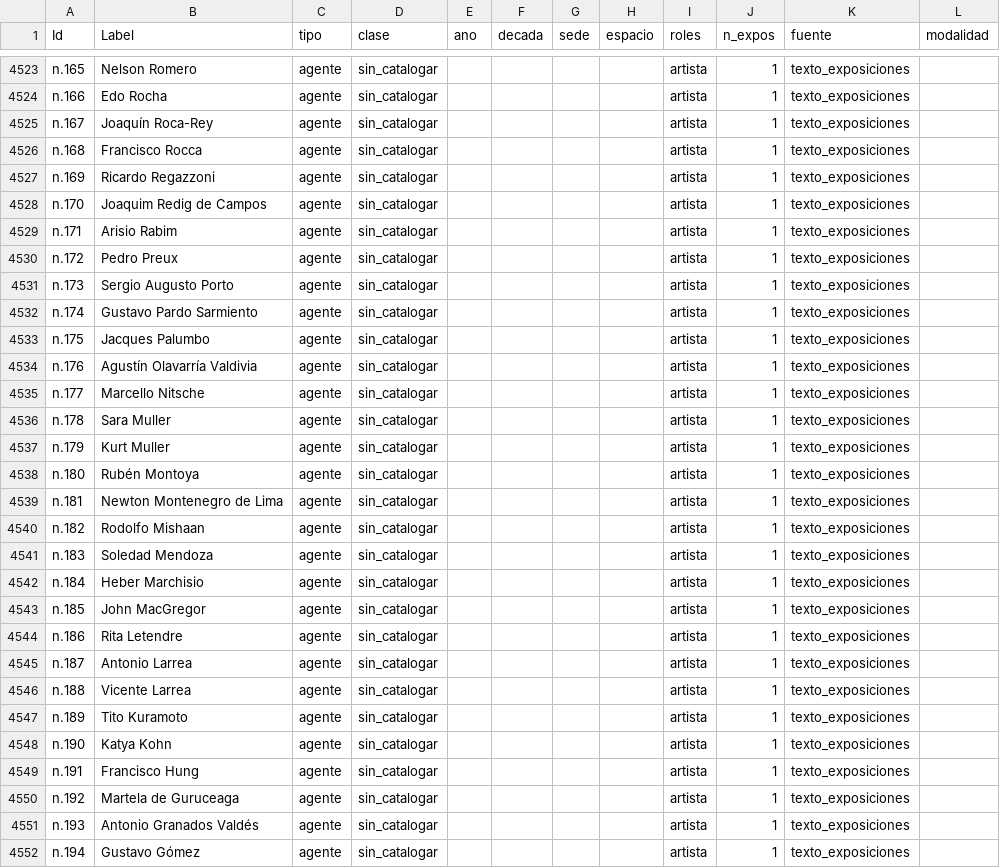
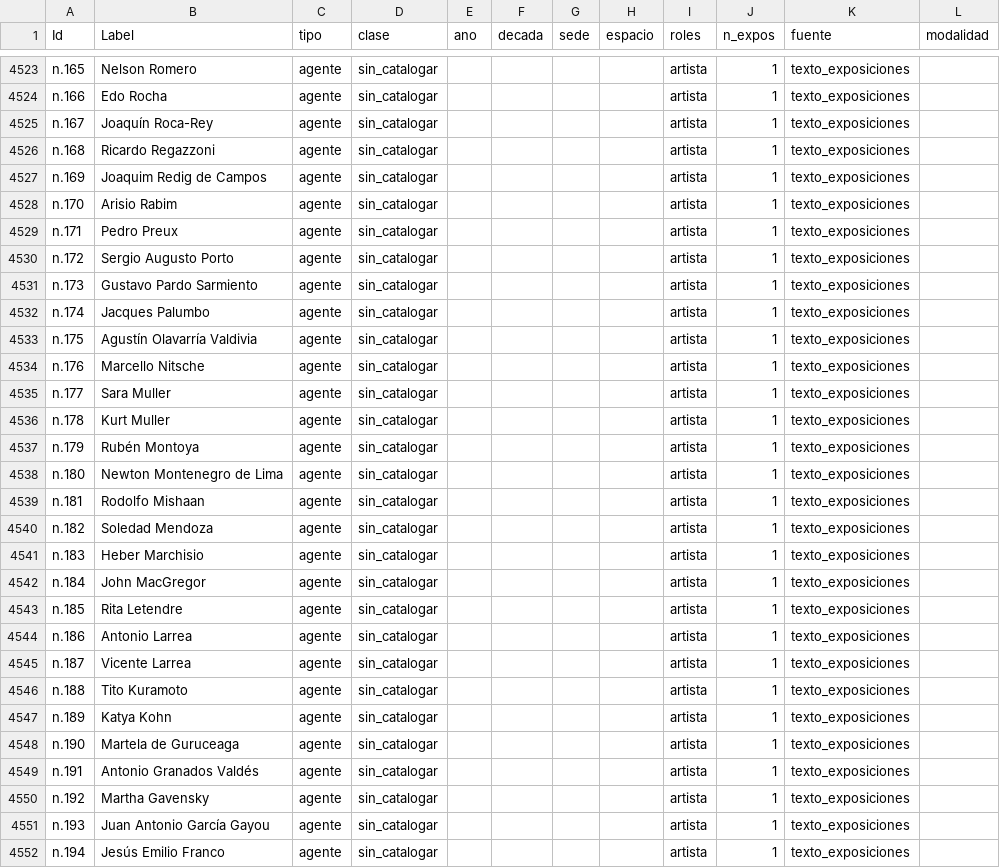
Before and after one commit to clockgatonegro/MLT-web, a CSV file: data/nodos.csv, drawn as a sheet; only a part is shown, gaps mark what is left out; the diff covers the shown part only.

```diff
--- a/data/nodos.csv
+++ b/data/nodos.csv
@@ -4525,28 +4525,28 @@ n.166,Edo Rocha,agente,sin_catalogar,,,,,artista,1,texto_exposiciones,
 n.167,Joaquín Roca-Rey,agente,sin_catalogar,,,,,artista,1,texto_exposiciones,
-n.168,Francisco Rocca,agente,sin_catalogar,,,,,artista,1,texto_exposiciones,
-n.169,Ricardo Regazzoni,agente,sin_catalogar,,,,,artista,1,texto_exposiciones,
-n.170,Joaquim Redig de Campos,agente,sin_catalogar,,,,,artista,1,texto_exposiciones,
-n.171,Arisio Rabim,agente,sin_catalogar,,,,,artista,1,texto_exposiciones,
-n.172,Pedro Preux,agente,sin_catalogar,,,,,artista,1,texto_exposiciones,
-n.173,Sergio Augusto Porto,agente,sin_catalogar,,,,,artista,1,texto_exposiciones,
-n.174,Gustavo Pardo Sarmiento,agente,sin_catalogar,,,,,artista,1,texto_exposiciones,
-n.175,Jacques Palumbo,agente,sin_catalogar,,,,,artista,1,texto_exposiciones,
-n.176,Agustín Olavarría Valdivia,agente,sin_catalogar,,,,,artista,1,texto_exposiciones,
-n.177,Marcello Nitsche,agente,sin_catalogar,,,,,artista,1,texto_exposiciones,
-n.178,Sara Muller,agente,sin_catalogar,,,,,artista,1,texto_exposiciones,
-n.179,Kurt Muller,agente,sin_catalogar,,,,,artista,1,texto_exposiciones,
-n.180,Rubén Montoya,agente,sin_catalogar,,,,,artista,1,texto_exposiciones,
-n.181,Newton Montenegro de Lima,agente,sin_catalogar,,,,,artista,1,texto_exposiciones,
-n.182,Rodolfo Mishaan,agente,sin_catalogar,,,,,artista,1,texto_exposiciones,
-n.183,Soledad Mendoza,agente,sin_catalogar,,,,,artista,1,texto_exposiciones,
-n.184,Heber Marchisio,agente,sin_catalogar,,,,,artista,1,texto_exposiciones,
-n.185,John MacGregor,agente,sin_catalogar,,,,,artista,1,texto_exposiciones,
-n.186,Rita Letendre,agente,sin_catalogar,,,,,artista,1,texto_exposiciones,
-n.187,Antonio Larrea,agente,sin_catalogar,,,,,artista,1,texto_exposiciones,
-n.188,Vicente Larrea,agente,sin_catalogar,,,,,artista,1,texto_exposiciones,
-n.189,Tito Kuramoto,agente,sin_catalogar,,,,,artista,1,texto_exposiciones,
-n.190,Katya Kohn,agente,sin_catalogar,,,,,artista,1,texto_exposiciones,
-n.191,Francisco Hung,agente,sin_catalogar,,,,,artista,1,texto_exposiciones,
-n.192,Martela de Guruceaga,agente,sin_catalogar,,,,,artista,1,texto_exposiciones,
-n.193,Antonio Granados Valdés,agente,sin_catalogar,,,,,artista,1,texto_exposiciones,
-n.194,Gustavo Gómez,agente,sin_catalogar,,,,,artista,1,texto_exposiciones,
+n.168,Ricardo Regazzoni,agente,sin_catalogar,,,,,artista,1,texto_exposiciones,
+n.169,Joaquim Redig de Campos,agente,sin_catalogar,,,,,artista,1,texto_exposiciones,
+n.170,Arisio Rabim,agente,sin_catalogar,,,,,artista,1,texto_exposiciones,
+n.171,Pedro Preux,agente,sin_catalogar,,,,,artista,1,texto_exposiciones,
+n.172,Sergio Augusto Porto,agente,sin_catalogar,,,,,artista,1,texto_exposiciones,
+n.173,Gustavo Pardo Sarmiento,agente,sin_catalogar,,,,,artista,1,texto_exposiciones,
+n.174,Jacques Palumbo,agente,sin_catalogar,,,,,artista,1,texto_exposiciones,
+n.175,Agustín Olavarría Valdivia,agente,sin_catalogar,,,,,artista,1,texto_exposiciones,
+n.176,Marcello Nitsche,agente,sin_catalogar,,,,,artista,1,texto_exposiciones,
+n.177,Sara Muller,agente,sin_catalogar,,,,,artista,1,texto_exposiciones,
+n.178,Kurt Muller,agente,sin_catalogar,,,,,artista,1,texto_exposiciones,
+n.179,Rubén Montoya,agente,sin_catalogar,,,,,artista,1,texto_exposiciones,
+n.180,Newton Montenegro de Lima,agente,sin_catalogar,,,,,artista,1,texto_exposiciones,
+n.181,Rodolfo Mishaan,agente,sin_catalogar,,,,,artista,1,texto_exposiciones,
+n.182,Soledad Mendoza,agente,sin_catalogar,,,,,artista,1,texto_exposiciones,
+n.183,Heber Marchisio,agente,sin_catalogar,,,,,artista,1,texto_exposiciones,
+n.184,John MacGregor,agente,sin_catalogar,,,,,artista,1,texto_exposiciones,
+n.185,Rita Letendre,agente,sin_catalogar,,,,,artista,1,texto_exposiciones,
+n.186,Antonio Larrea,agente,sin_catalogar,,,,,artista,1,texto_exposiciones,
+n.187,Vicente Larrea,agente,sin_catalogar,,,,,artista,1,texto_exposiciones,
+n.188,Tito Kuramoto,agente,sin_catalogar,,,,,artista,1,texto_exposiciones,
+n.189,Katya Kohn,agente,sin_catalogar,,,,,artista,1,texto_exposiciones,
+n.190,Martela de Guruceaga,agente,sin_catalogar,,,,,artista,1,texto_exposiciones,
+n.191,Antonio Granados Valdés,agente,sin_catalogar,,,,,artista,1,texto_exposiciones,
+n.192,Martha Gavensky,agente,sin_catalogar,,,,,artista,1,texto_exposiciones,
+n.193,Juan Antonio García Gayou,agente,sin_catalogar,,,,,artista,1,texto_exposiciones,
+n.194,Jesús Emilio Franco,agente,sin_catalogar,,,,,artista,1,texto_exposiciones,
```
Also changed, not shown: 6 removed rows and 21 edited cells elsewhere in this file, data/agentes.csv, data/aristas.csv, 5 other files.
